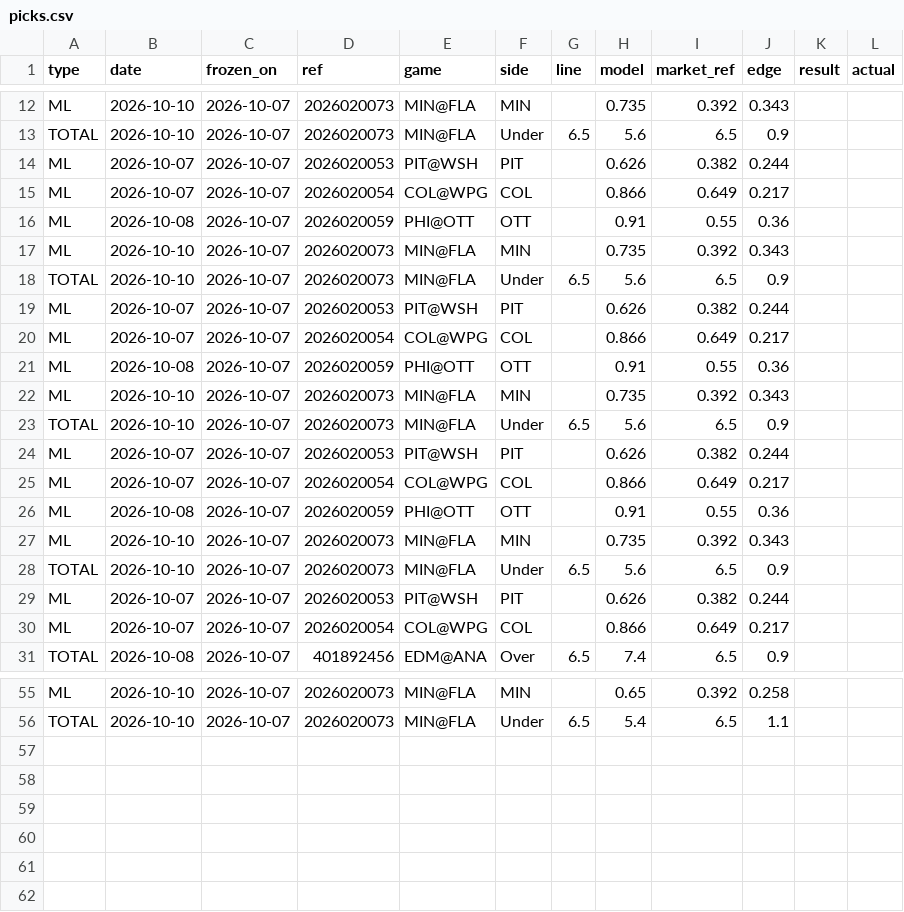
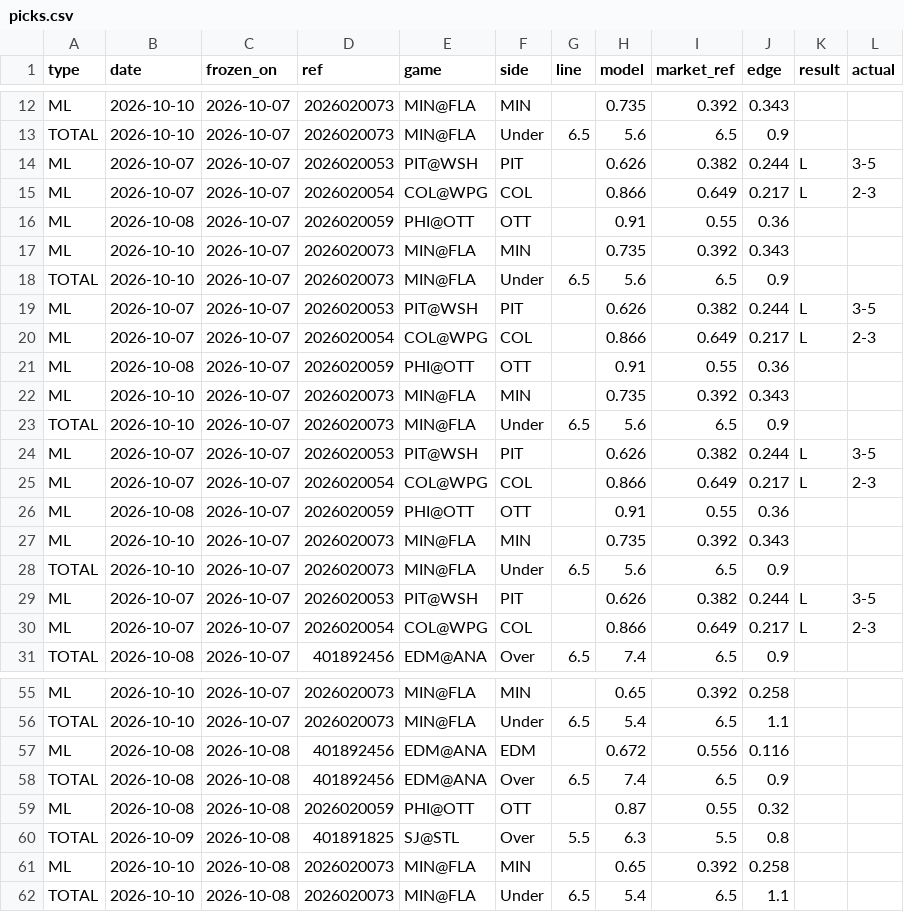
Before and after one commit to 3GO-47/rainman, a CSV file: data/sports/nhl/processed/picks.csv, drawn as a sheet; only a part is shown, gaps mark what is left out; the diff covers the shown part only.

```diff
--- a/data/sports/nhl/processed/picks.csv
+++ b/data/sports/nhl/processed/picks.csv
@@ -13,4 +13,4 @@ ML,2026-10-10,2026-10-07,2026020073,MIN@FLA,MIN,,0.735,0.392,0.343,,
 TOTAL,2026-10-10,2026-10-07,2026020073,MIN@FLA,Under,6.5,5.6,6.5,0.9,,
-ML,2026-10-07,2026-10-07,2026020053,PIT@WSH,PIT,,0.626,0.382,0.244,,
-ML,2026-10-07,2026-10-07,2026020054,COL@WPG,COL,,0.866,0.649,0.217,,
+ML,2026-10-07,2026-10-07,2026020053,PIT@WSH,PIT,,0.626,0.382,0.244,L,3-5
+ML,2026-10-07,2026-10-07,2026020054,COL@WPG,COL,,0.866,0.649,0.217,L,2-3
 ML,2026-10-08,2026-10-07,2026020059,PHI@OTT,OTT,,0.91,0.55,0.36,,
@@ -18,4 +18,4 @@ ML,2026-10-10,2026-10-07,2026020073,MIN@FLA,MIN,,0.735,0.392,0.343,,
 TOTAL,2026-10-10,2026-10-07,2026020073,MIN@FLA,Under,6.5,5.6,6.5,0.9,,
-ML,2026-10-07,2026-10-07,2026020053,PIT@WSH,PIT,,0.626,0.382,0.244,,
-ML,2026-10-07,2026-10-07,2026020054,COL@WPG,COL,,0.866,0.649,0.217,,
+ML,2026-10-07,2026-10-07,2026020053,PIT@WSH,PIT,,0.626,0.382,0.244,L,3-5
+ML,2026-10-07,2026-10-07,2026020054,COL@WPG,COL,,0.866,0.649,0.217,L,2-3
 ML,2026-10-08,2026-10-07,2026020059,PHI@OTT,OTT,,0.91,0.55,0.36,,
@@ -23,4 +23,4 @@ ML,2026-10-10,2026-10-07,2026020073,MIN@FLA,MIN,,0.735,0.392,0.343,,
 TOTAL,2026-10-10,2026-10-07,2026020073,MIN@FLA,Under,6.5,5.6,6.5,0.9,,
-ML,2026-10-07,2026-10-07,2026020053,PIT@WSH,PIT,,0.626,0.382,0.244,,
-ML,2026-10-07,2026-10-07,2026020054,COL@WPG,COL,,0.866,0.649,0.217,,
+ML,2026-10-07,2026-10-07,2026020053,PIT@WSH,PIT,,0.626,0.382,0.244,L,3-5
+ML,2026-10-07,2026-10-07,2026020054,COL@WPG,COL,,0.866,0.649,0.217,L,2-3
 ML,2026-10-08,2026-10-07,2026020059,PHI@OTT,OTT,,0.91,0.55,0.36,,
@@ -28,4 +28,4 @@ ML,2026-10-10,2026-10-07,2026020073,MIN@FLA,MIN,,0.735,0.392,0.343,,
 TOTAL,2026-10-10,2026-10-07,2026020073,MIN@FLA,Under,6.5,5.6,6.5,0.9,,
-ML,2026-10-07,2026-10-07,2026020053,PIT@WSH,PIT,,0.626,0.382,0.244,,
-ML,2026-10-07,2026-10-07,2026020054,COL@WPG,COL,,0.866,0.649,0.217,,
+ML,2026-10-07,2026-10-07,2026020053,PIT@WSH,PIT,,0.626,0.382,0.244,L,3-5
+ML,2026-10-07,2026-10-07,2026020054,COL@WPG,COL,,0.866,0.649,0.217,L,2-3
 TOTAL,2026-10-08,2026-10-07,401892456,EDM@ANA,Over,6.5,7.4,6.5,0.9,,
@@ -56 +56,7 @@ ML,2026-10-10,2026-10-07,2026020073,MIN@FLA,MIN,,0.65,0.392,0.258,,
 TOTAL,2026-10-10,2026-10-07,2026020073,MIN@FLA,Under,6.5,5.4,6.5,1.1,,
+ML,2026-10-08,2026-10-08,401892456,EDM@ANA,EDM,,0.672,0.556,0.116,,
+TOTAL,2026-10-08,2026-10-08,401892456,EDM@ANA,Over,6.5,7.4,6.5,0.9,,
+ML,2026-10-08,2026-10-08,2026020059,PHI@OTT,OTT,,0.87,0.55,0.32,,
+TOTAL,2026-10-09,2026-10-08,401891825,SJ@STL,Over,5.5,6.3,5.5,0.8,,
+ML,2026-10-10,2026-10-08,2026020073,MIN@FLA,MIN,,0.65,0.392,0.258,,
+TOTAL,2026-10-10,2026-10-08,2026020073,MIN@FLA,Under,6.5,5.4,6.5,1.1,,
```
Also changed, not shown: 20 edited cells elsewhere in this file, data/raw/markets/oddsapi_current.csv, data/raw/odds_api/props_history.csv, 39 other files.
